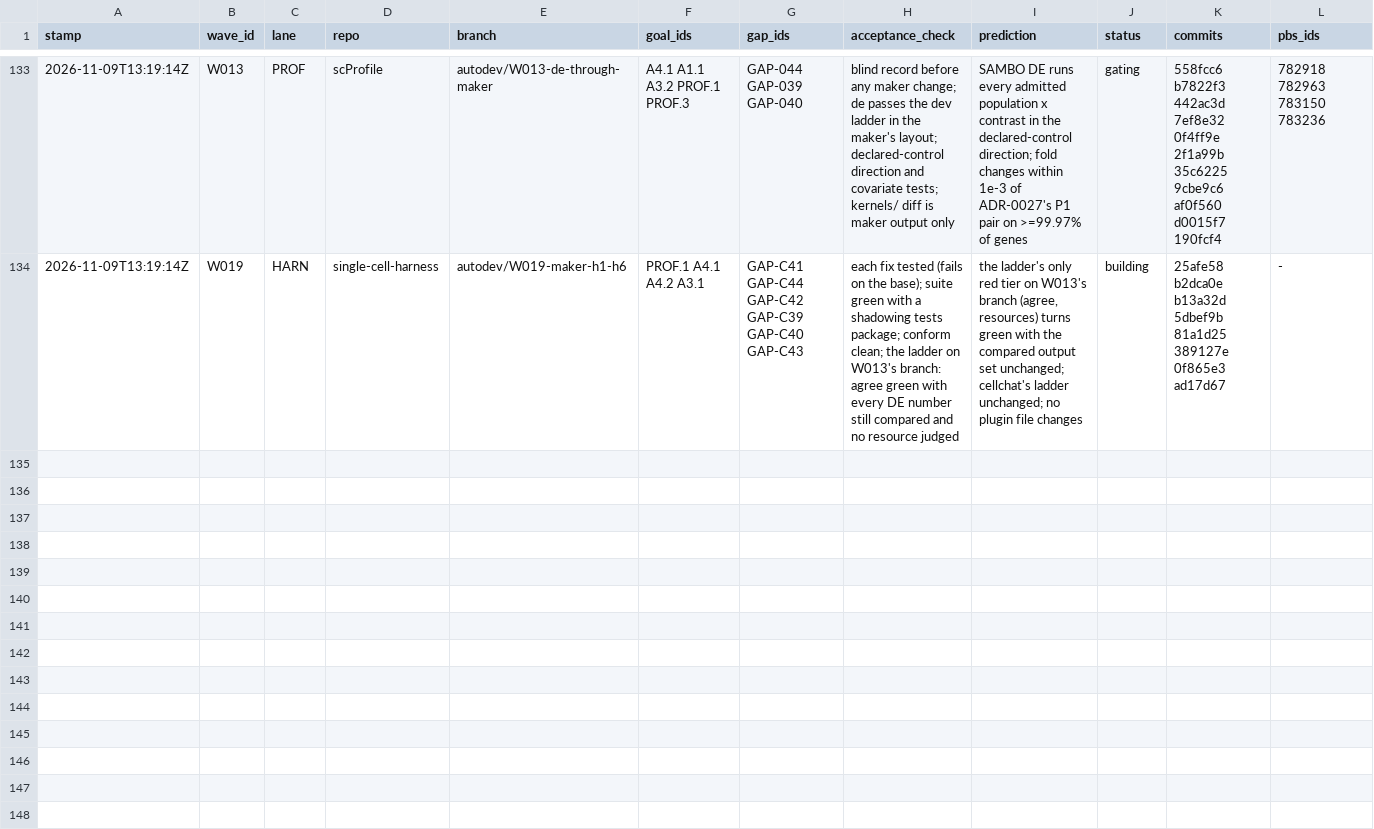
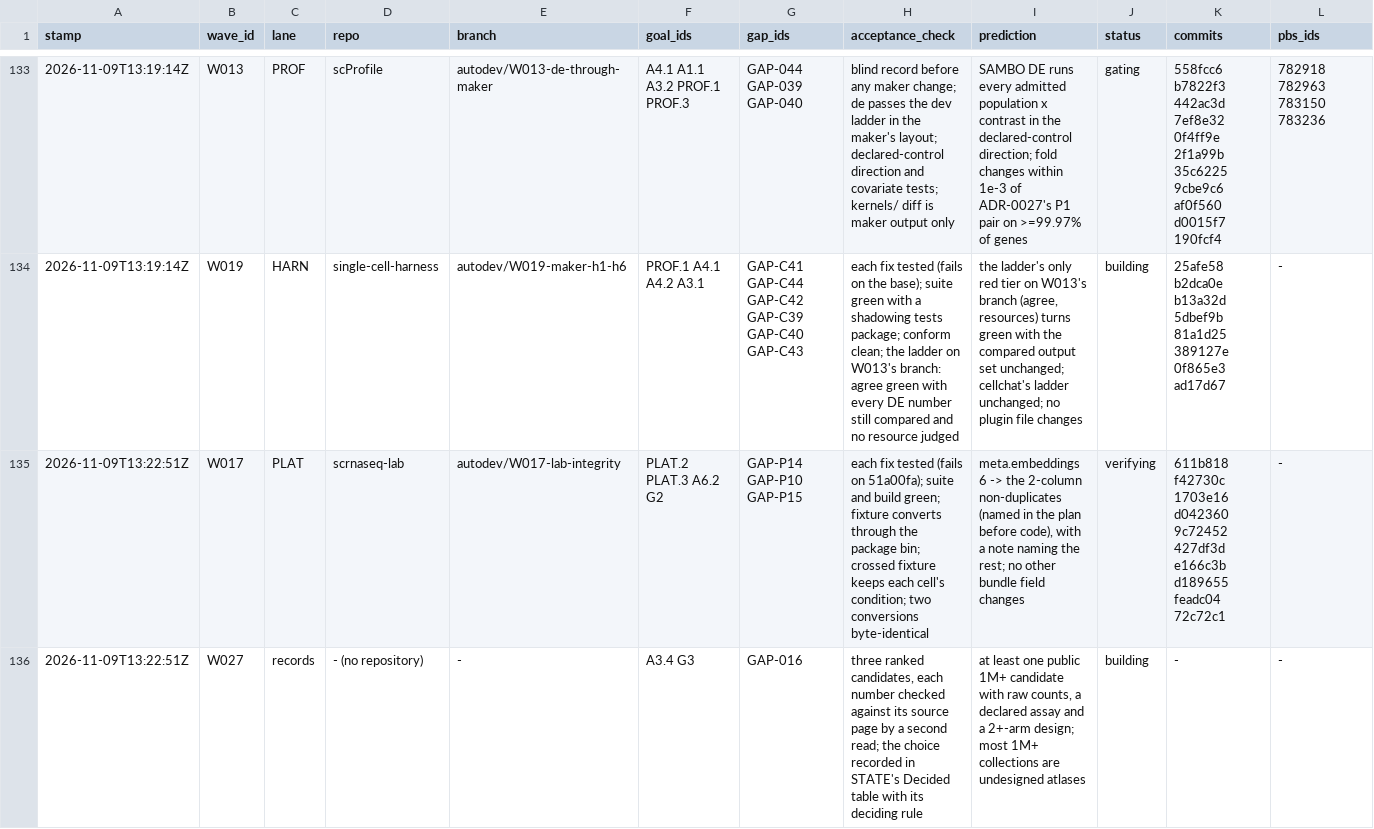
Before and after one commit to JiaenLin/single-cell-harness, a TSV file: autodev/ledger/waves.tsv, drawn as a sheet; only a part is shown, gaps mark what is left out; rows hold the shown columns only; the diff names each change by its address in the sheet, - before the commit and + after, or states it on an @@ line.

```diff
--- a/autodev/ledger/waves.tsv
+++ b/autodev/ledger/waves.tsv
+row 135: 2026-11-09T13:22:51Z | W017 | PLAT | scrnaseq-lab | autodev/W017-lab-integrity | PLAT.2 PLAT.3 A6.2 G2 | GAP-P14 GAP-P10 GAP-P15 | each fix tested (fails on 51a00fa); suite and build green; fixture converts through the package bin; crossed fixture keeps each cell's condition; two conversions byte-identical | meta.embeddings 6 -> the 2-column non-duplicates (named in the plan before code), with a note naming the rest; no other bundle field changes | verifying | 611b818 f42730c 1703e16 d042360 9c72452 427df3d e166c3b d189655 feadc04 72c72c1 | -
+row 136: 2026-11-09T13:22:51Z | W027 | records | - (no repository) | - | A3.4 G3 | GAP-016 | three ranked candidates, each number checked against its source page by a second read; the choice recorded in STATE's Decided table with its deciding rule | at least one public 1M+ candidate with raw counts, a declared assay and a 2+-arm design; most 1M+ collections are undesigned atlases | building | - | -
```
Also changed, not shown: autodev/ledger/gaps.tsv, 2 other files.
